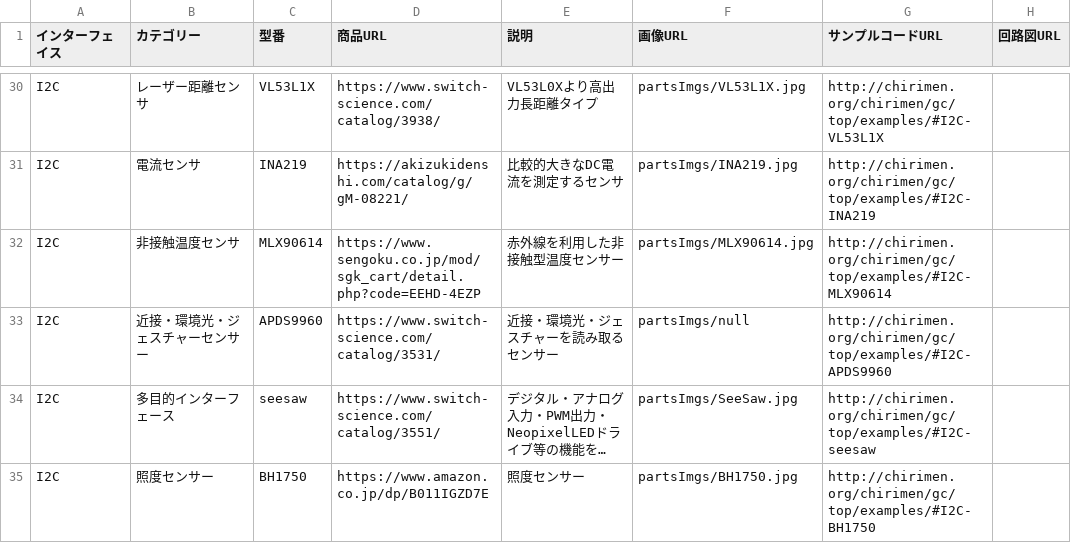
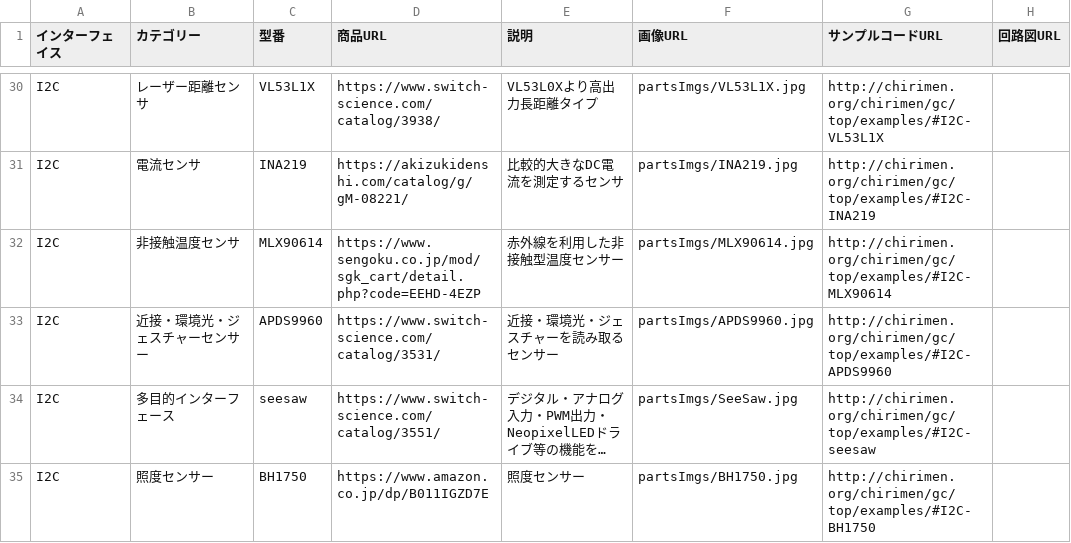
Before and after one commit to chirimen-oh/chirimen.org, a CSV file: _data/partslist.csv, drawn as a sheet; only a part is shown, gaps mark what is left out; long unchanged cells end in …; the diff names each change by its address in the sheet, - before the commit and + after, or states it on an @@ line.

Commit message:
Update partslist.csv

```diff
--- a/_data/partslist.csv
+++ b/_data/partslist.csv
-F33 (画像URL): partsImgs/null
+F33 (画像URL): partsImgs/APDS9960.jpg
```
